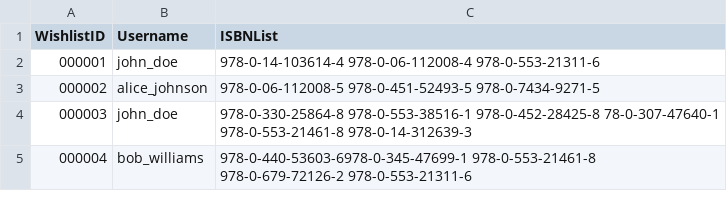
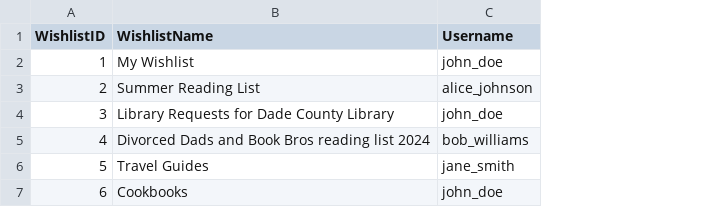
Before and after one commit to reemasal/RESTFUL-API-PROJECT, a CSV file: scripts/wishlists.csv, drawn as a sheet; removed rows and columns are numbered as before the commit, all else as after; the diff names each change by its address in the sheet, - before the commit and + after, or states it on an @@ line.

Commit message:
Wishlist Commit
Added second table and needed support to break up wishlist ownership and contents to better adhere to standards (1NF)

```diff
--- a/scripts/wishlists.csv
+++ b/scripts/wishlists.csv
+column B (WishlistName), rows 2-5: My Wishlist | Summer Reading List | Library Requests for Dade County Library | Divorced Dads and Book Bros reading list 2024
-column C (ISBNList), rows 2-5: 978-0-14-103614-4 978-0-06-112008-4 978-0-553-21311-6 | 978-0-06-112008-5 978-0-451-52493-5 978-0-7434-9271-5 | 978-0-330-25864-8 978-0-553-38516-1 978-0-452-28425-8 78-0-307-47640-1 978-0-553-21461-8 978-0-14-312639-3 | 978-0-440-53603-6978-0-345-47699-1 978-0-553-21461-8 978-0-679-72126-2 978-0-553-21311-6
-A2 (WishlistID): 000001
+A2 (WishlistID): 1
-A3 (WishlistID): 000002
+A3 (WishlistID): 2
-A4 (WishlistID): 000003
+A4 (WishlistID): 3
-A5 (WishlistID): 000004
+A5 (WishlistID): 4
+row 6: 5 | Travel Guides | jane_smith
+row 7: 6 | Cookbooks | john_doe
```
Also changed, not shown: 4 other files.
